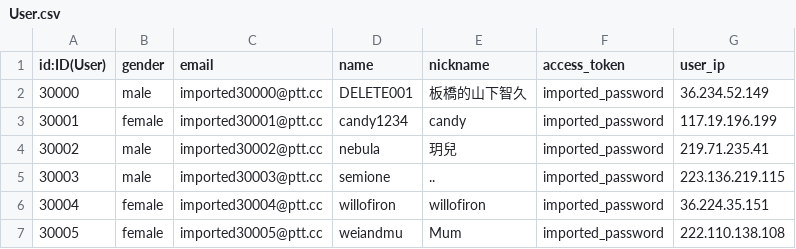
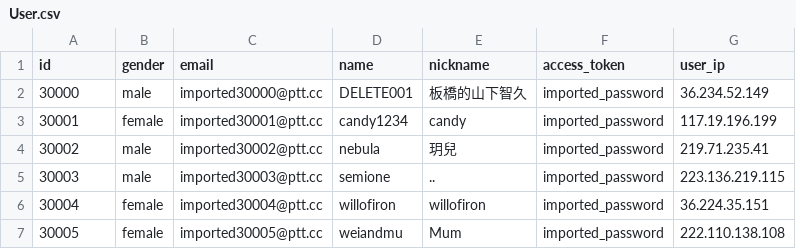
Before and after one commit to jokandre/ADBFinalProject, a CSV file: dataset/data/User.csv, drawn as a sheet; only a part is shown.

Commit message:
revise User.csv.

```diff
--- a/dataset/data/User.csv
+++ b/dataset/data/User.csv
@@ -1,2 +1,2 @@
-id:ID(User),gender,email,name,nickname,access_token,user_ip
+id,gender,email,name,nickname,access_token,user_ip
 30000,male,imported30000@ptt.cc,DELETE001,板橋的山下智久,imported_password,36.234.52.149
```
